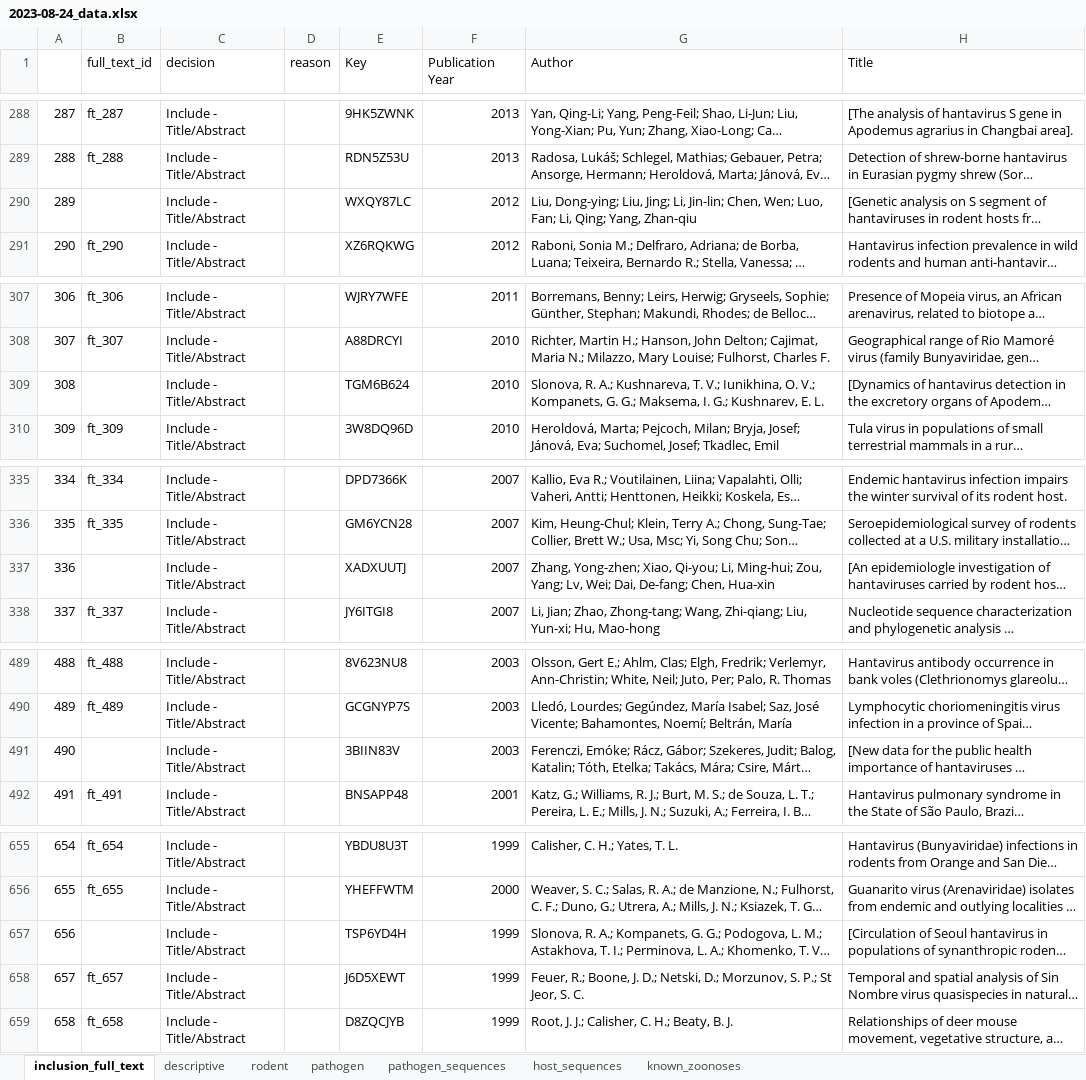
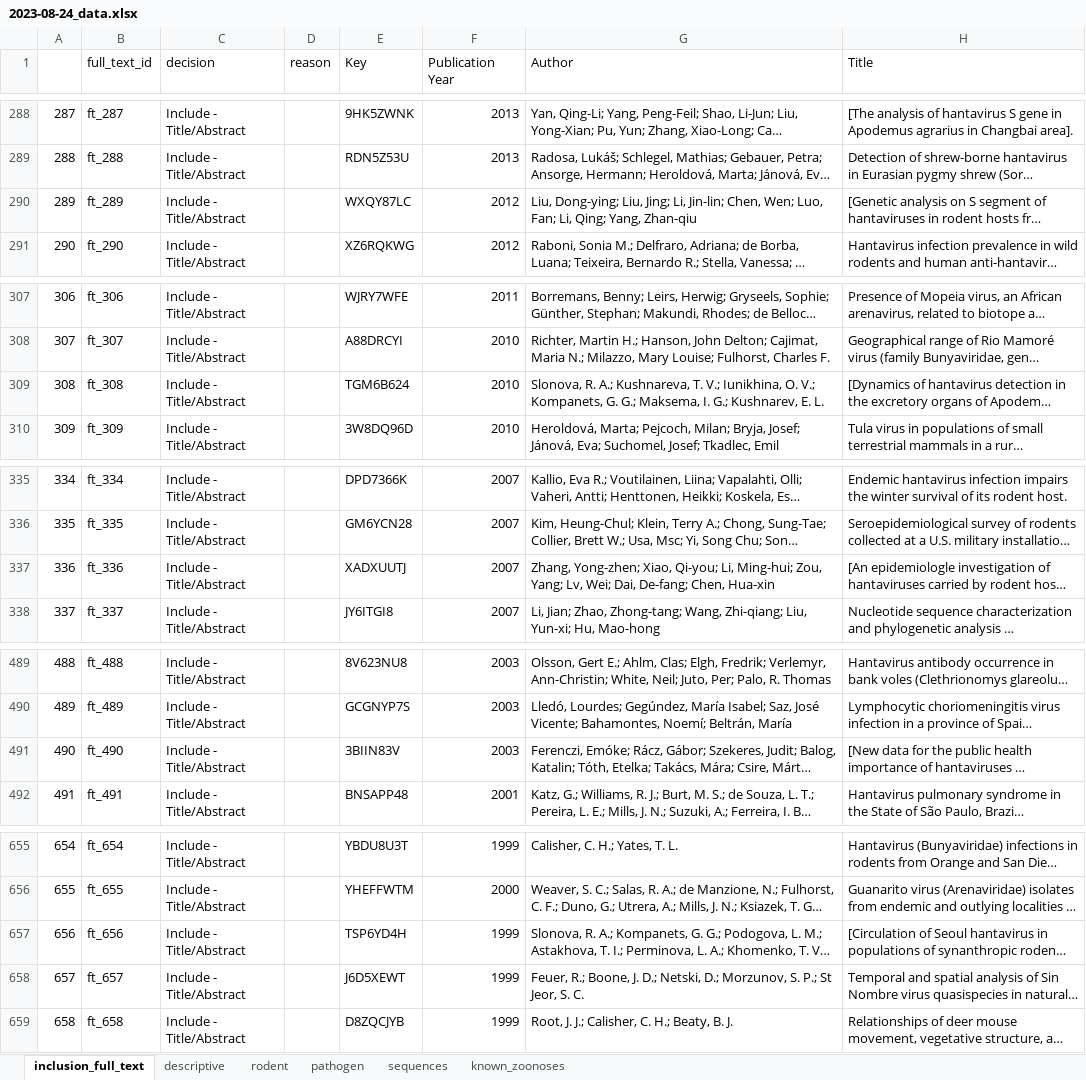
Before and after one commit to DidDrog11/arenavirus_hantavirus, an Excel workbook: data/raw_data/2023-08-24_data.xlsx, sheet inclusion_full_text, drawn as a sheet; only a part is shown, gaps mark what is left out; long unchanged cells end in …; values as stored, in another font and other column widths than the file's, no borders; charts and pictures not drawn; the diff covers the shown part only; the diff names each change by its address in the sheet, - before the commit and + after, or states it on an @@ line.

```diff
--- a/data/raw_data/2023-08-24_data.xlsx (sheet inclusion_full_text)
+++ b/data/raw_data/2023-08-24_data.xlsx (sheet inclusion_full_text)
-sheet tab: pathogen_sequences
+sheet tab: sequences
-sheet tab: host_sequences
-B290 (full_text_id): (empty)
+B290 (full_text_id): ft_289
-B309 (full_text_id): (empty)
+B309 (full_text_id): ft_308
-B337 (full_text_id): (empty)
+B337 (full_text_id): ft_336
-B491 (full_text_id): (empty)
+B491 (full_text_id): ft_490
-B657 (full_text_id): (empty)
+B657 (full_text_id): ft_656
```
Also changed, not shown: 3 added rows and 15 edited cells elsewhere in this sheet, sheet pathogen, sheet rodent, sheet sequences, sheet descriptive, charts or pictures, 16 other files.
